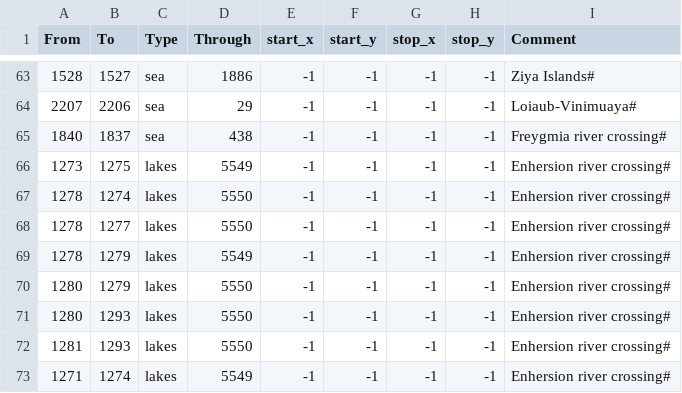
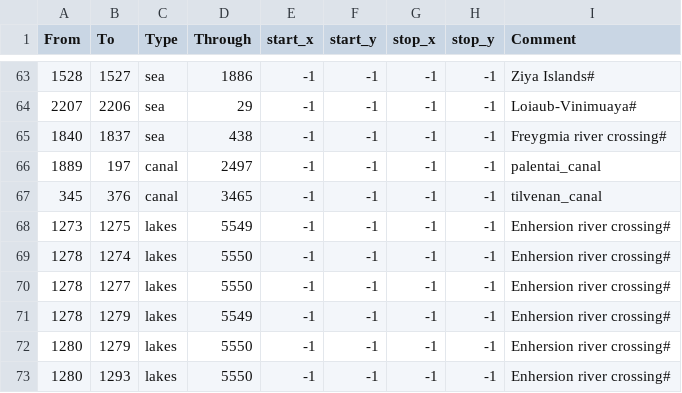
Before and after one commit to Garion132/Aveia, a CSV file: map/adjacencies.csv, drawn as a sheet; only a part is shown, gaps mark what is left out; the shorter side is filled out with more unchanged rows.

Commit message:
canals

```diff
--- a/map/adjacencies.csv
+++ b/map/adjacencies.csv
@@ -65,2 +65,4 @@ From;To;Type;Through;start_x;start_y;stop_x;stop_y;Comment
 1840;1837;sea;438;-1;-1;-1;-1;Freygmia river crossing#
+1889;197;canal;2497;-1;-1;-1;-1;palentai_canal
+345;376;canal;3465;-1;-1;-1;-1;tilvenan_canal
 1273;1275;lakes;5549;-1;-1;-1;-1;Enhersion river crossing#
```
Also changed, not shown: 17 other files.
